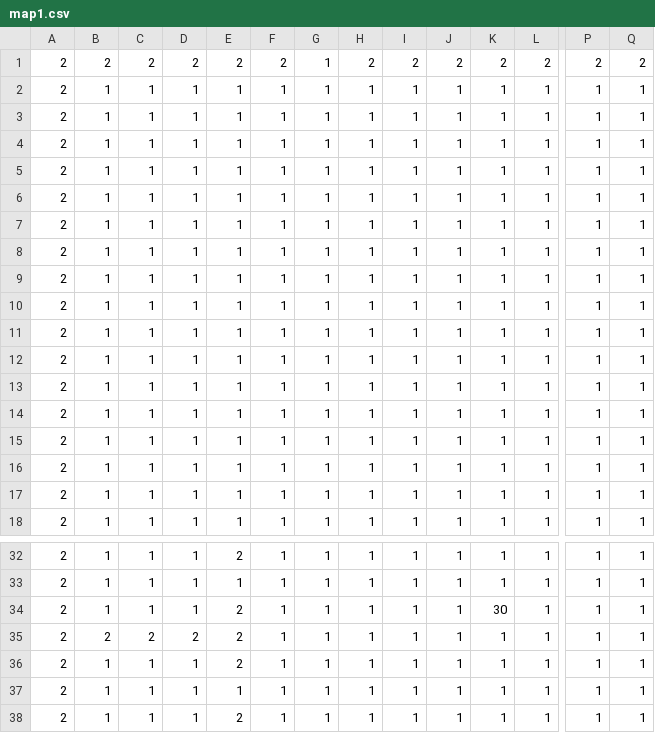
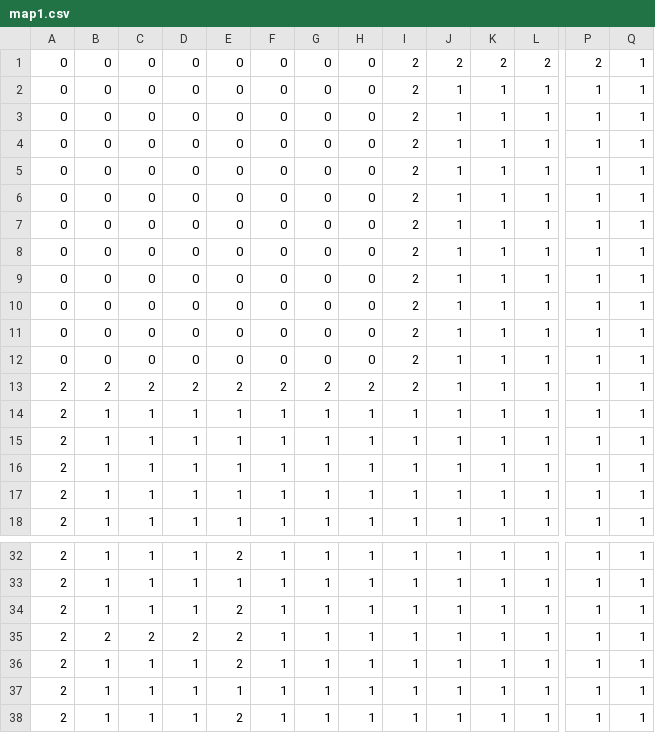
Before and after one commit to dustinpfister/phaser3_start, a CSV file: maps/map1.csv, drawn as a sheet; only a part is shown, gaps mark what is left out; the diff names each change by its address in the sheet, - before the commit and + after, or states it on an @@ line.

```diff
--- a/maps/map1.csv
+++ b/maps/map1.csv
-A1:A12: 2
+A1:A12: 0
-B1: 2
+B1: 0
-C1: 2
+C1: 0
-D1: 2
+D1: 0
-E1: 2
+E1: 0
-F1: 2
+F1: 0
-G1:G12: 1
+G1:G12: 0
-H1: 2
+H1: 0
-Q1: 2
+Q1: 1
-B2:B12: 1
+B2:B12: 0
-C2:C12: 1
+C2:C12: 0
-D2:D12: 1
+D2:D12: 0
-E2:E12: 1
+E2:E12: 0
-F2:F12: 1
+F2:F12: 0
-H2:H12: 1
+H2:H12: 0
-I2:I13: 1
+I2:I13: 2
-B13: 1
+B13: 2
-C13: 1
+C13: 2
-D13: 1
+D13: 2
-E13: 1
+E13: 2
-F13: 1
+F13: 2
-G13: 1
+G13: 2
-H13: 1
+H13: 2
-K34: 30
+K34: 1
```
Also changed, not shown: maps/map2.csv, 4 other files.
